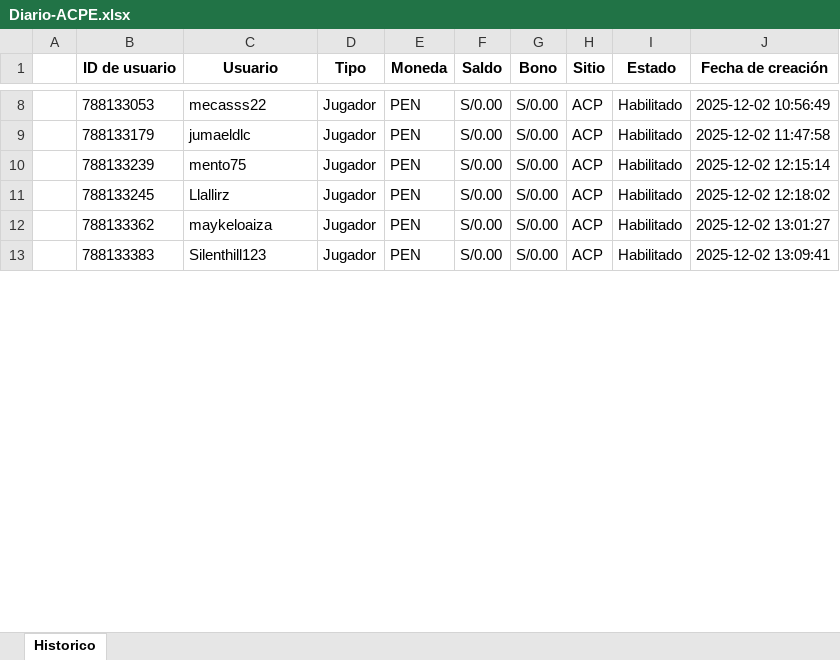
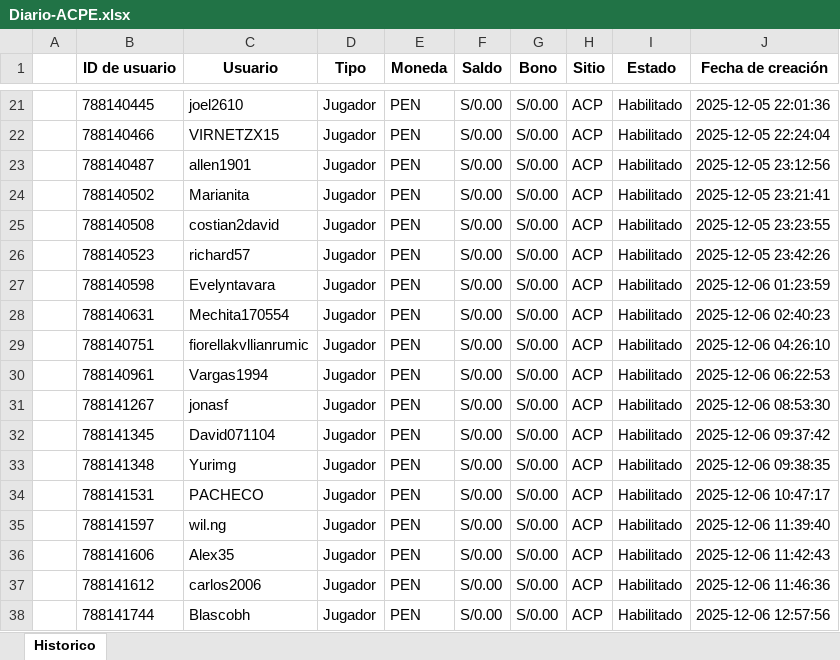
Before and after one commit to james5777/FTD-s-Aciertala, an Excel workbook: Archivos/Diario-ACPE.xlsx, sheet Historico, drawn as a sheet; only a part is shown, gaps mark what is left out; values as stored, in another font and other column widths than the file's, no borders; addresses are those after the commit; the diff covers the shown part only; the diff names each change by its address in the sheet, - before the commit and + after, or states it on an @@ line.

```diff
--- a/Archivos/Diario-ACPE.xlsx (sheet Historico)
+++ b/Archivos/Diario-ACPE.xlsx (sheet Historico)
-B21 (ID de usuario): 788133053
+B21 (ID de usuario): 788140445
-C21 (Usuario): mecasss22
+C21 (Usuario): joel2610
-J21 (Fecha de creación): 2025-12-02 10:56:49
+J21 (Fecha de creación): 2025-12-05 22:01:36
+row 22:  | 788140466 | VIRNETZX15 | Jugador | PEN | S/0.00 | S/0.00 | ACP | Habilitado | 2025-12-05 22:24:04
-B23 (ID de usuario): 788133179
+B23 (ID de usuario): 788140487
-C23 (Usuario): jumaeldlc
+C23 (Usuario): allen1901
-J23 (Fecha de creación): 2025-12-02 11:47:58
+J23 (Fecha de creación): 2025-12-05 23:12:56
-B24 (ID de usuario): 788133239
+B24 (ID de usuario): 788140502
-C24 (Usuario): mento75
+C24 (Usuario): Marianita
-J24 (Fecha de creación): 2025-12-02 12:15:14
+J24 (Fecha de creación): 2025-12-05 23:21:41
+row 25:  | 788140508 | costian2david | Jugador | PEN | S/0.00 | S/0.00 | ACP | Habilitado | 2025-12-05 23:23:55
-B26 (ID de usuario): 788133245
+B26 (ID de usuario): 788140523
-C26 (Usuario): Llallirz
+C26 (Usuario): richard57
-J26 (Fecha de creación): 2025-12-02 12:18:02
+J26 (Fecha de creación): 2025-12-05 23:42:26
-B27 (ID de usuario): 788133362
+B27 (ID de usuario): 788140598
-C27 (Usuario): maykeloaiza
+C27 (Usuario): Evelyntavara
-J27 (Fecha de creación): 2025-12-02 13:01:27
+J27 (Fecha de creación): 2025-12-06 01:23:59
+row 28:  | 788140631 | Mechita170554 | Jugador | PEN | S/0.00 | S/0.00 | ACP | Habilitado | 2025-12-06 02:40:23
+row 29:  | 788140751 | fiorellakvllianrumic | Jugador | PEN | S/0.00 | S/0.00 | ACP | Habilitado | 2025-12-06 04:26:10
+row 30:  | 788140961 | Vargas1994 | Jugador | PEN | S/0.00 | S/0.00 | ACP | Habilitado | 2025-12-06 06:22:53
+row 31:  | 788141267 | jonasf | Jugador | PEN | S/0.00 | S/0.00 | ACP | Habilitado | 2025-12-06 08:53:30
+row 32:  | 788141345 | David071104 | Jugador | PEN | S/0.00 | S/0.00 | ACP | Habilitado | 2025-12-06 09:37:42
+row 33:  | 788141348 | Yurimg | Jugador | PEN | S/0.00 | S/0.00 | ACP | Habilitado | 2025-12-06 09:38:35
+row 34:  | 788141531 | PACHECO | Jugador | PEN | S/0.00 | S/0.00 | ACP | Habilitado | 2025-12-06 10:47:17
-B35 (ID de usuario): 788133383
+B35 (ID de usuario): 788141597
-C35 (Usuario): Silenthill123
+C35 (Usuario): wil.ng
-J35 (Fecha de creación): 2025-12-02 13:09:41
+J35 (Fecha de creación): 2025-12-06 11:39:40
+row 36:  | 788141606 | Alex35 | Jugador | PEN | S/0.00 | S/0.00 | ACP | Habilitado | 2025-12-06 11:42:43
+row 37:  | 788141612 | carlos2006 | Jugador | PEN | S/0.00 | S/0.00 | ACP | Habilitado | 2025-12-06 11:46:36
+row 38:  | 788141744 | Blascobh | Jugador | PEN | S/0.00 | S/0.00 | ACP | Habilitado | 2025-12-06 12:57:56
```
Also changed, not shown: 60 added rows and 79 edited cells elsewhere in this sheet, Algoritmo_ftd_aciertala_peru.xlsx, 6 other files.
